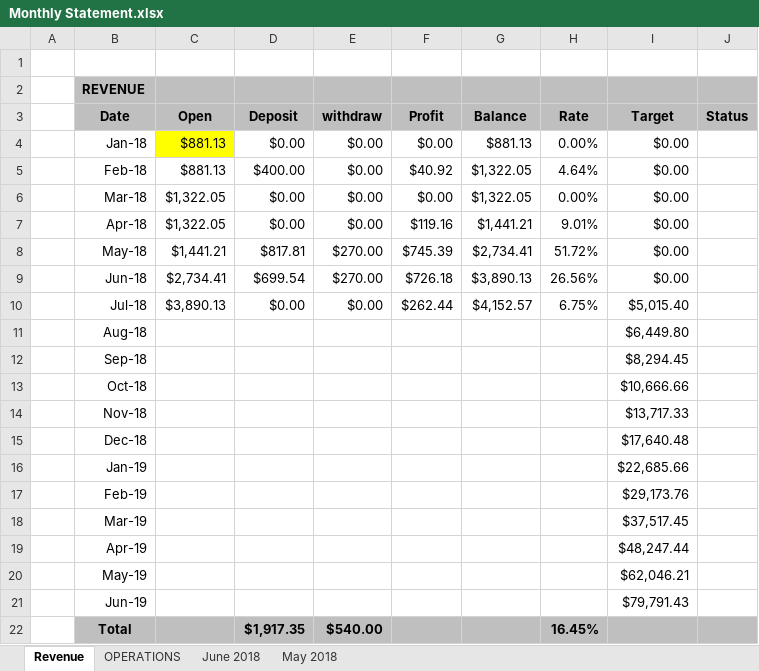
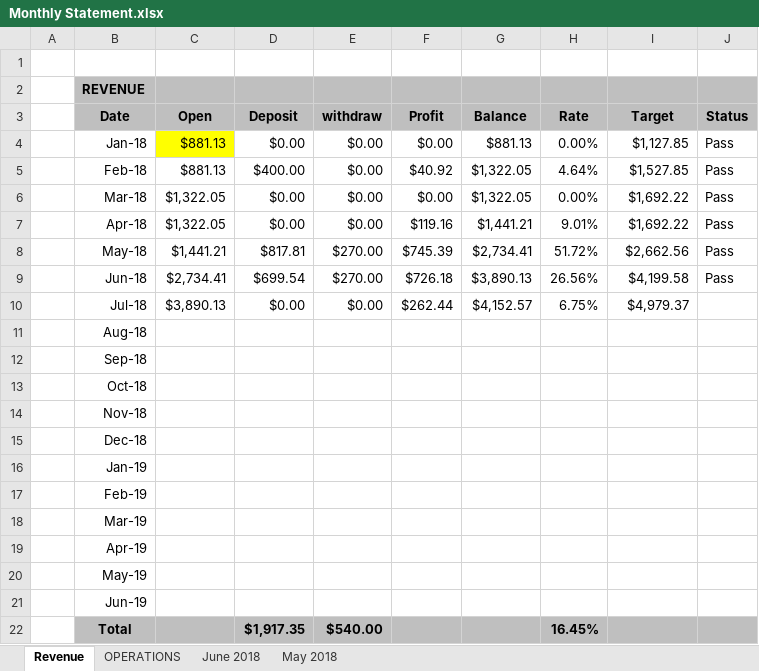
Before and after one commit to luongquoctay87/Documents, an Excel workbook: Monthly Statement.xlsx, sheet Revenue, drawn as a sheet; values as stored, in another font and other column widths than the file's, no borders; conditional formats not drawn; the diff names each change by its address in the sheet, - before the commit and + after, or states it on an @@ line.

Commit message:
Update target colour

```diff
--- a/Monthly Statement.xlsx (sheet Revenue)
+++ b/Monthly Statement.xlsx (sheet Revenue)
-I4 (Target): $0.00
+I4 (Target): $1,127.85
-J4:J9 (Status): (empty)
+J4:J9 (Status): Pass
-I5 (Target): $0.00
+I5 (Target): $1,527.85
-I6:I7 (Target): $0.00
+I6:I7 (Target): $1,692.22
-I8 (Target): $0.00
+I8 (Target): $2,662.56
-I9 (Target): $0.00
+I9 (Target): $4,199.58
-I10 (Target): $5,015.40
+I10 (Target): $4,979.37
-I11 (Target): $6,449.80
+I11 (Target): (empty)
-I12 (Target): $8,294.45
+I12 (Target): (empty)
-I13 (Target): $10,666.66
+I13 (Target): (empty)
-I14 (Target): $13,717.33
+I14 (Target): (empty)
-I15 (Target): $17,640.48
+I15 (Target): (empty)
-I16 (Target): $22,685.66
+I16 (Target): (empty)
-I17 (Target): $29,173.76
+I17 (Target): (empty)
-I18 (Target): $37,517.45
+I18 (Target): (empty)
-I19 (Target): $48,247.44
+I19 (Target): (empty)
-I20 (Target): $62,046.21
+I20 (Target): (empty)
-I21 (Target): $79,791.43
+I21 (Target): (empty)
```
